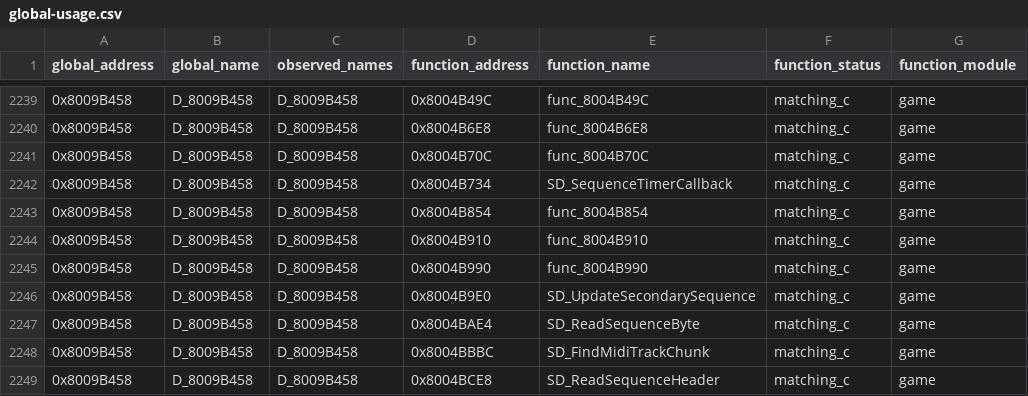
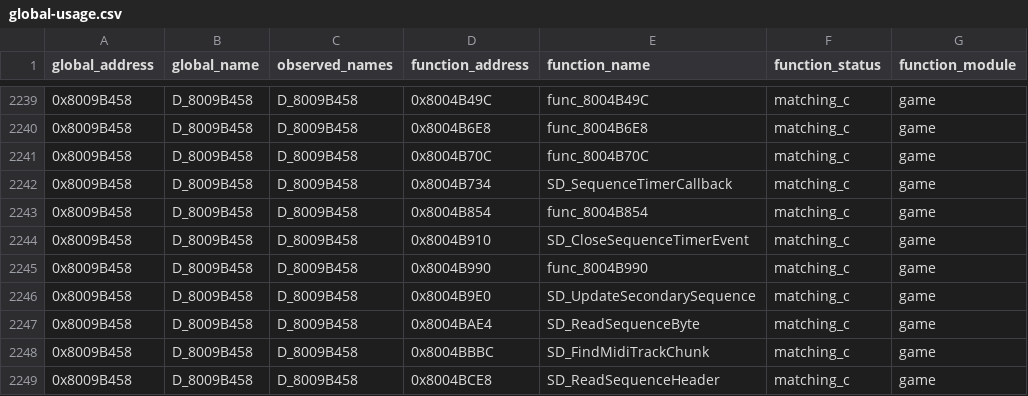
Before and after one commit to Unchiga/DecompRecomp, a CSV file: notes/global-usage.csv, drawn as a sheet; only a part is shown, gaps mark what is left out; the diff names each change by its address in the sheet, - before the commit and + after, or states it on an @@ line.

```diff
--- a/notes/global-usage.csv
+++ b/notes/global-usage.csv
-E2244 (function_name): func_8004B910
+E2244 (function_name): SD_CloseSequenceTimerEvent
```
Also changed, not shown: 5 other files.
